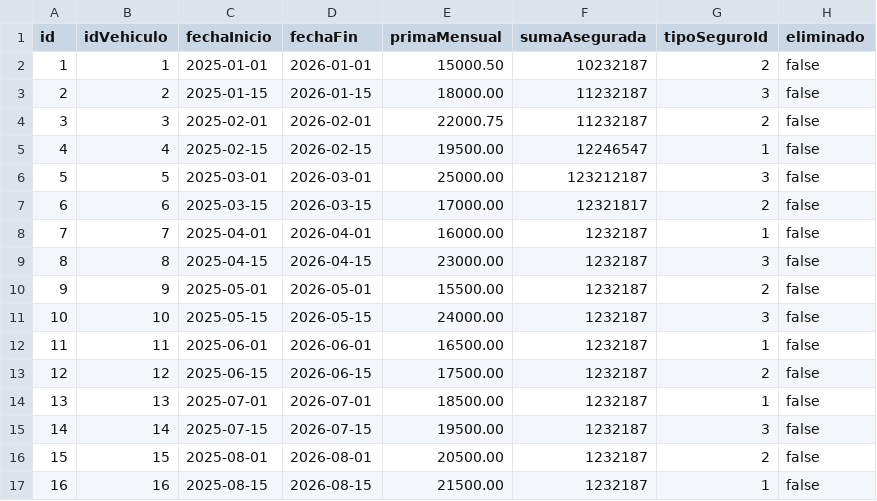
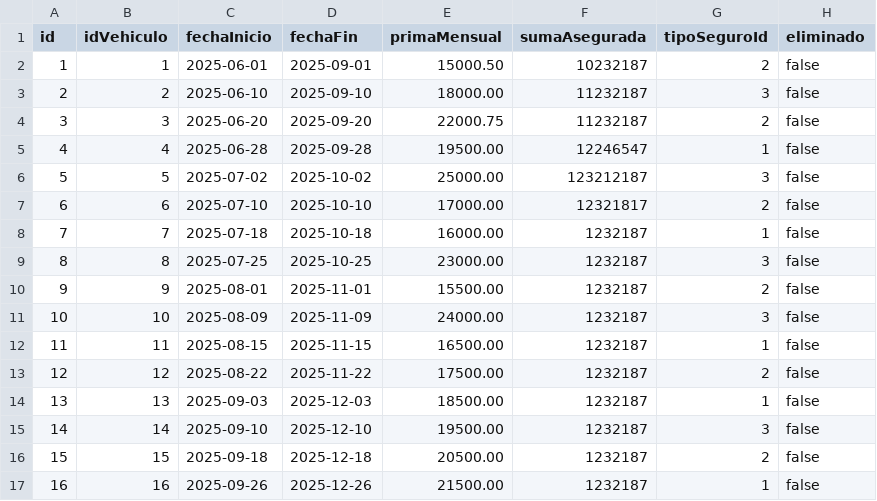
Before and after one commit to cr1571an/Tpi-ProgramacionII, a CSV file: inputData/polizas.csv, drawn as a sheet; only a part is shown; the diff covers the shown part only.

```diff
--- a/inputData/polizas.csv
+++ b/inputData/polizas.csv
@@ -1,17 +1,17 @@
 id,idVehiculo,fechaInicio,fechaFin,primaMensual,sumaAsegurada,tipoSeguroId,eliminado
-1,1,2025-01-01,2026-01-01,15000.50,10232187,2,false
-2,2,2025-01-15,2026-01-15,18000.00,11232187,3,false
-3,3,2025-02-01,2026-02-01,22000.75,11232187,2,false
-4,4,2025-02-15,2026-02-15,19500.00,12246547,1,false
-5,5,2025-03-01,2026-03-01,25000.00,123212187,3,false
-6,6,2025-03-15,2026-03-15,17000.00,12321817,2,false
-7,7,2025-04-01,2026-04-01,16000.00,1232187,1,false
-8,8,2025-04-15,2026-04-15,23000.00,1232187,3,false
-9,9,2025-05-01,2026-05-01,15500.00,1232187,2,false
-10,10,2025-05-15,2026-05-15,24000.00,1232187,3,false
-11,11,2025-06-01,2026-06-01,16500.00,1232187,1,false
-12,12,2025-06-15,2026-06-15,17500.00,1232187,2,false
-13,13,2025-07-01,2026-07-01,18500.00,1232187,1,false
-14,14,2025-07-15,2026-07-15,19500.00,1232187,3,false
-15,15,2025-08-01,2026-08-01,20500.00,1232187,2,false
-16,16,2025-08-15,2026-08-15,21500.00,1232187,1,false
+1,1,2025-06-01,2025-09-01,15000.50,10232187,2,false
+2,2,2025-06-10,2025-09-10,18000.00,11232187,3,false
+3,3,2025-06-20,2025-09-20,22000.75,11232187,2,false
+4,4,2025-06-28,2025-09-28,19500.00,12246547,1,false
+5,5,2025-07-02,2025-10-02,25000.00,123212187,3,false
+6,6,2025-07-10,2025-10-10,17000.00,12321817,2,false
+7,7,2025-07-18,2025-10-18,16000.00,1232187,1,false
+8,8,2025-07-25,2025-10-25,23000.00,1232187,3,false
+9,9,2025-08-01,2025-11-01,15500.00,1232187,2,false
+10,10,2025-08-09,2025-11-09,24000.00,1232187,3,false
+11,11,2025-08-15,2025-11-15,16500.00,1232187,1,false
+12,12,2025-08-22,2025-11-22,17500.00,1232187,2,false
+13,13,2025-09-03,2025-12-03,18500.00,1232187,1,false
+14,14,2025-09-10,2025-12-10,19500.00,1232187,3,false
+15,15,2025-09-18,2025-12-18,20500.00,1232187,2,false
+16,16,2025-09-26,2025-12-26,21500.00,1232187,1,false
```
Also changed, not shown: 18 edited cells elsewhere in this file, inputData/clientes.csv, inputData/vehiculos.csv, 13 other files.
